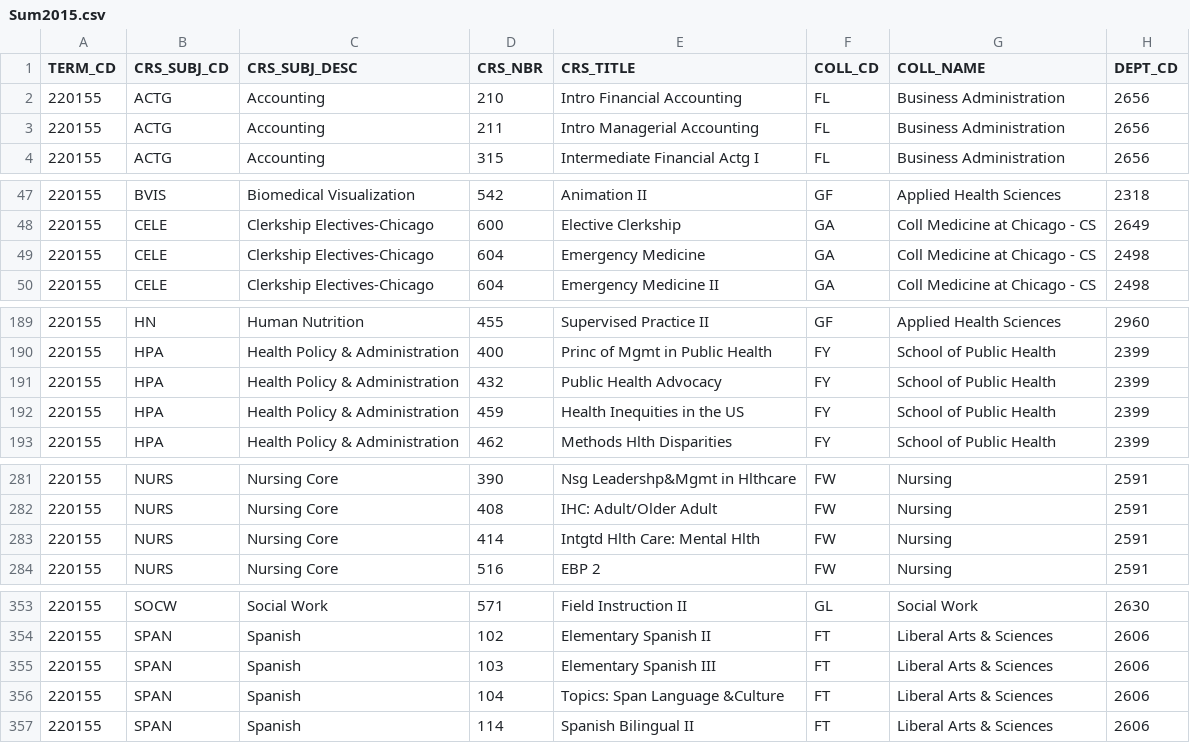
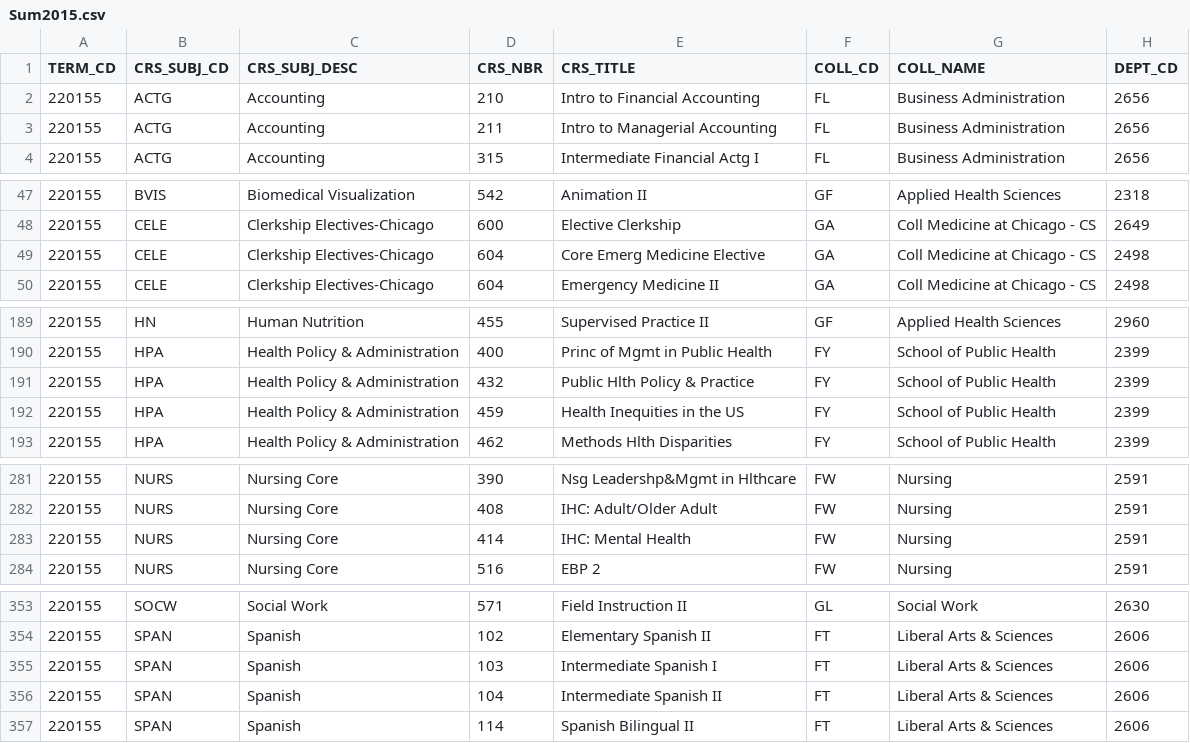
Before and after one commit to shalin2000/UGPWebApp, a CSV file: UGPWebApp/src/main/client/src/CSVData/Sum2015.csv, drawn as a sheet; only a part is shown, gaps mark what is left out; the diff covers the shown part only; the diff names each change by its address in the sheet, - before the commit and + after, or states it on an @@ line.

```diff
--- a/UGPWebApp/src/main/client/src/CSVData/Sum2015.csv
+++ b/UGPWebApp/src/main/client/src/CSVData/Sum2015.csv
-E2 (CRS_TITLE): Intro Financial Accounting
+E2 (CRS_TITLE): Intro to Financial Accounting
-E3 (CRS_TITLE): Intro Managerial Accounting
+E3 (CRS_TITLE): Intro to Managerial Accounting
-E49 (CRS_TITLE): Emergency Medicine
+E49 (CRS_TITLE): Core Emerg Medicine Elective
-E191 (CRS_TITLE): Public Health Advocacy
+E191 (CRS_TITLE): Public Hlth Policy & Practice
-E283 (CRS_TITLE): Intgtd Hlth Care: Mental Hlth
+E283 (CRS_TITLE): IHC: Mental Health
-E355 (CRS_TITLE): Elementary Spanish III
+E355 (CRS_TITLE): Intermediate Spanish I
-E356 (CRS_TITLE): Topics: Span Language &Culture
+E356 (CRS_TITLE): Intermediate Spanish II
```
Also changed, not shown: 1 edited cell elsewhere in this file, UGPWebApp/src/main/client/src/CSVData/Sum2011.csv, UGPWebApp/src/main/client/src/CSVData/Sum2012.csv, 8 other files.
